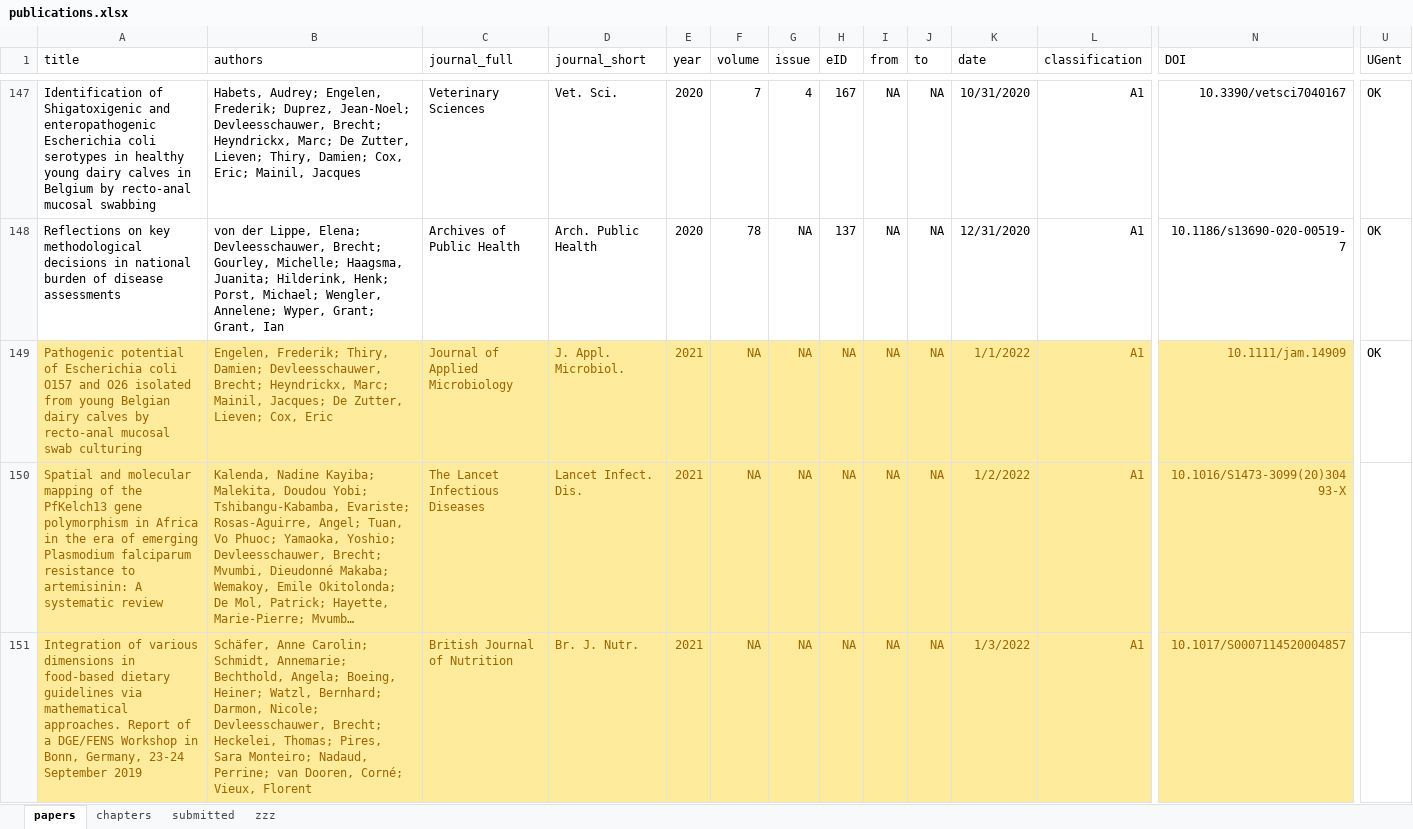
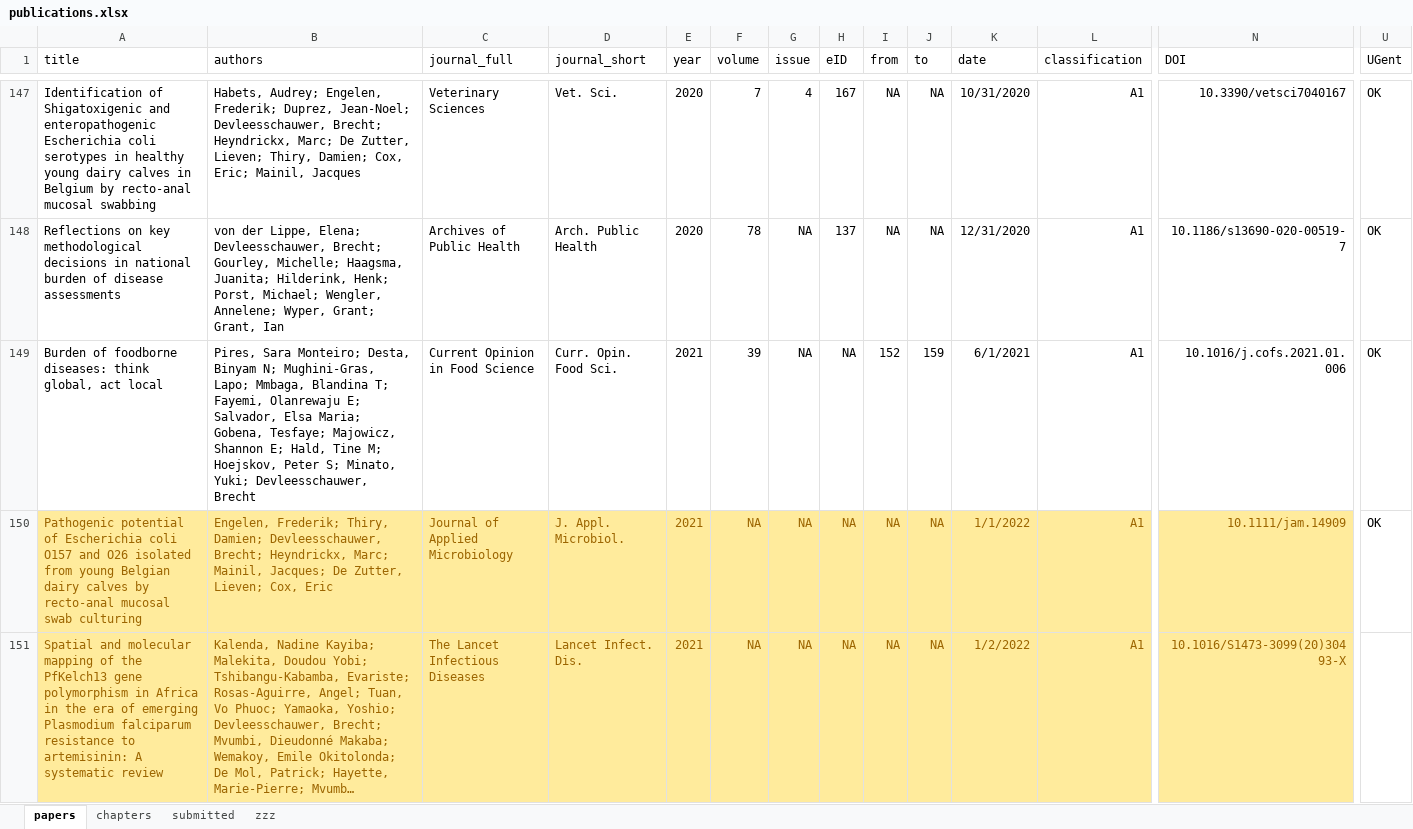
Before and after one commit to brechtdv/vitae, an Excel workbook: publications.xlsx, sheet papers, drawn as a sheet; only a part is shown, gaps mark what is left out; the shorter side is filled out with more unchanged rows; long unchanged cells end in …; values as stored, in another font and other column widths than the file's, no borders; conditional formats and table styles not drawn; rows hold the shown columns only; the diff covers the shown part only; the diff names each change by its address in the sheet, - before the commit and + after, or states it on an @@ line.

```diff
--- a/publications.xlsx (sheet papers)
+++ b/publications.xlsx (sheet papers)
+row 149: Burden of foodborne diseases: think global, act local | Pires, Sara Monteiro; Desta, Binyam N; Mughini-Gras, Lapo; Mmbaga, Blandina T; Fayemi, Olanrewaju E; Salvador, Elsa Maria; Gobena, Tesfaye; Majowicz, Shannon E; Hald, Tine M; Hoejskov, Peter S; Minato, Yuki; Devleesschauwer, Brecht | Current Opinion in Food Science | Curr. Opin. Food Sci. | 2021 | 39 | NA | NA | 152 | 159 | 6/1/2021 | A1 | 10.1016/j.cofs.2021.01.006 | OK
```
Also changed, not shown: 1 removed row elsewhere in this sheet, sheet submitted, sheet zzz, 2 other files.
